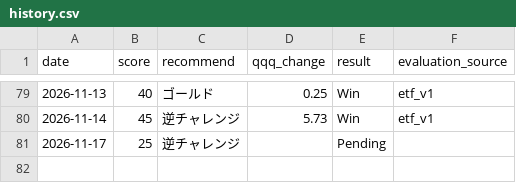
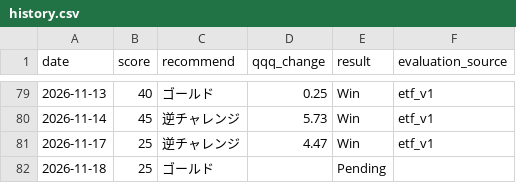
Before and after one commit to hayato861/paypay_ai, a CSV file: data/history.csv, drawn as a sheet; only a part is shown, gaps mark what is left out.

```diff
--- a/data/history.csv
+++ b/data/history.csv
@@ -80,2 +80,3 @@ date,score,recommend,qqq_change,result,evaluation_source
 2026-11-14,45,逆チャレンジ,5.73,Win,etf_v1
-2026-11-17,25,逆チャレンジ,,Pending,
+2026-11-17,25,逆チャレンジ,4.47,Win,etf_v1
+2026-11-18,25,ゴールド,,Pending,
```
Also changed, not shown: 3 other files.
